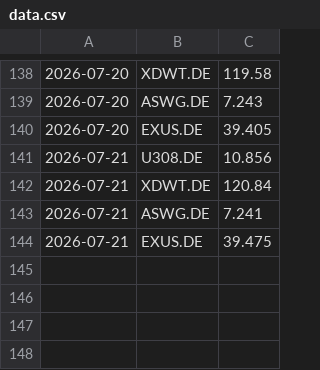
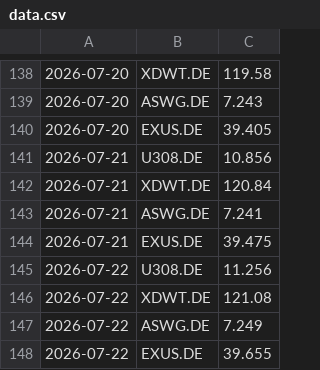
Before and after one commit to lucarizzo-it/stock-monitor, a CSV file: data.csv, drawn as a sheet; only a part is shown, gaps mark what is left out; the diff names each change by its address in the sheet, - before the commit and + after, or states it on an @@ line.

```diff
--- a/data.csv
+++ b/data.csv
+row 145: 2026-07-22 | U308.DE | 11.256
+row 146: 2026-07-22 | XDWT.DE | 121.08
+row 147: 2026-07-22 | ASWG.DE | 7.249
+row 148: 2026-07-22 | EXUS.DE | 39.655
```
